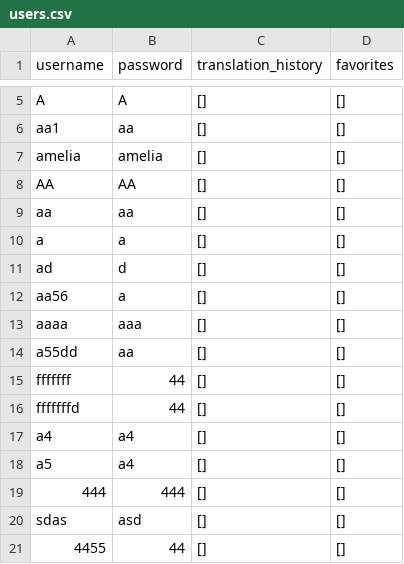
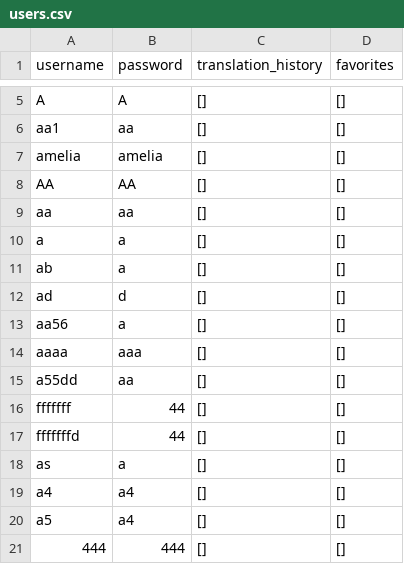
Before and after one commit to anniexwang/CSC207, a CSV file: users.csv, drawn as a sheet; only a part is shown, gaps mark what is left out; the shorter side is filled out with more unchanged rows; the diff names each change by its address in the sheet, - before the commit and + after, or states it on an @@ line.

```diff
--- a/users.csv
+++ b/users.csv
+row 11: ab | a | [] | []
+row 18: as | a | [] | []
```
Also changed, not shown: 2 other files.
